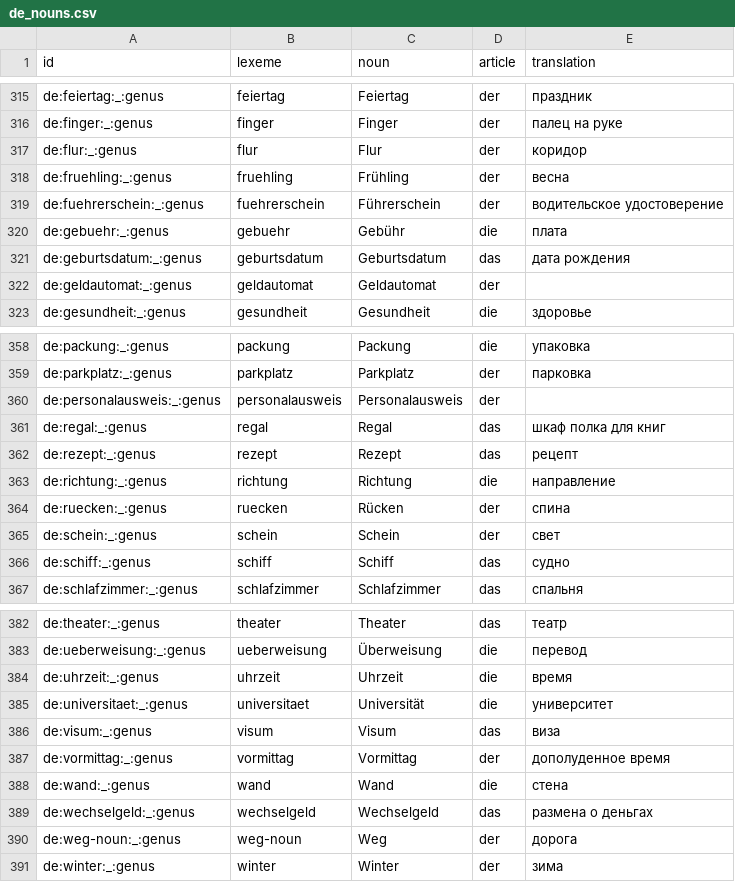
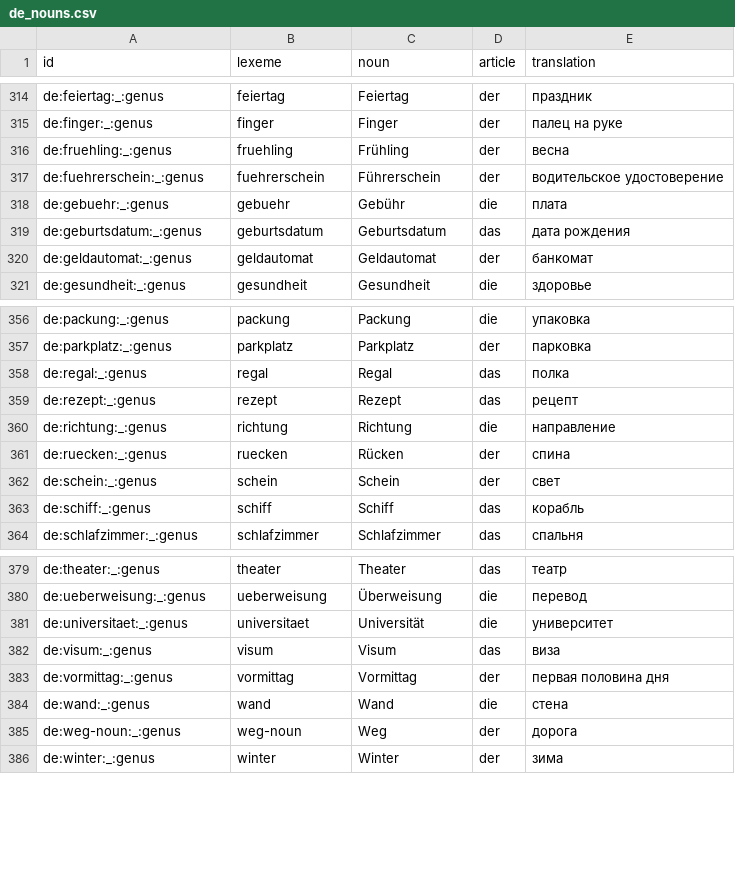
Before and after one commit to Vladimir-cpp/cards-app-data, a CSV file: decks/data/de_nouns.csv, drawn as a sheet; only a part is shown, gaps mark what is left out; the diff covers the shown part only.

```diff
--- a/decks/data/de_nouns.csv
+++ b/decks/data/de_nouns.csv
@@ -316,3 +315,2 @@ de:feiertag:_:genus,feiertag,Feiertag,der,праздник
 de:finger:_:genus,finger,Finger,der,палец на руке
-de:flur:_:genus,flur,Flur,der,коридор
 de:fruehling:_:genus,fruehling,Frühling,der,весна
@@ -321,3 +319,3 @@ de:gebuehr:_:genus,gebuehr,Gebühr,die,плата
 de:geburtsdatum:_:genus,geburtsdatum,Geburtsdatum,das,дата рождения
-de:geldautomat:_:genus,geldautomat,Geldautomat,der,
+de:geldautomat:_:genus,geldautomat,Geldautomat,der,банкомат
 de:gesundheit:_:genus,gesundheit,Gesundheit,die,здоровье
@@ -359,4 +357,3 @@ de:packung:_:genus,packung,Packung,die,упаковка
 de:parkplatz:_:genus,parkplatz,Parkplatz,der,парковка
-de:personalausweis:_:genus,personalausweis,Personalausweis,der,
-de:regal:_:genus,regal,Regal,das,шкаф полка для книг
+de:regal:_:genus,regal,Regal,das,полка
 de:rezept:_:genus,rezept,Rezept,das,рецепт
@@ -365,3 +362,3 @@ de:ruecken:_:genus,ruecken,Rücken,der,спина
 de:schein:_:genus,schein,Schein,der,свет
-de:schiff:_:genus,schiff,Schiff,das,судно
+de:schiff:_:genus,schiff,Schiff,das,корабль
 de:schlafzimmer:_:genus,schlafzimmer,Schlafzimmer,das,спальня
@@ -383,8 +380,6 @@ de:theater:_:genus,theater,Theater,das,театр
 de:ueberweisung:_:genus,ueberweisung,Überweisung,die,перевод
-de:uhrzeit:_:genus,uhrzeit,Uhrzeit,die,время
 de:universitaet:_:genus,universitaet,Universität,die,университет
 de:visum:_:genus,visum,Visum,das,виза
-de:vormittag:_:genus,vormittag,Vormittag,der,дополуденное время
+de:vormittag:_:genus,vormittag,Vormittag,der,первая половина дня
 de:wand:_:genus,wand,Wand,die,стена
-de:wechselgeld:_:genus,wechselgeld,Wechselgeld,das,размена о деньгах
 de:weg-noun:_:genus,weg-noun,Weg,der,дорога
```
Also changed, not shown: 2 removed rows and 9 edited cells elsewhere in this file, decks/data/senses.csv, decks/retired.tsv, 3 other files.
